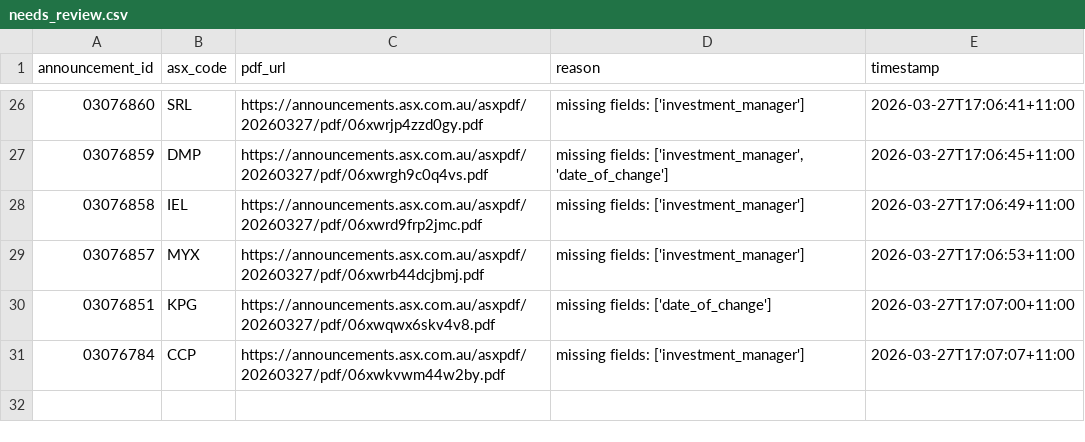
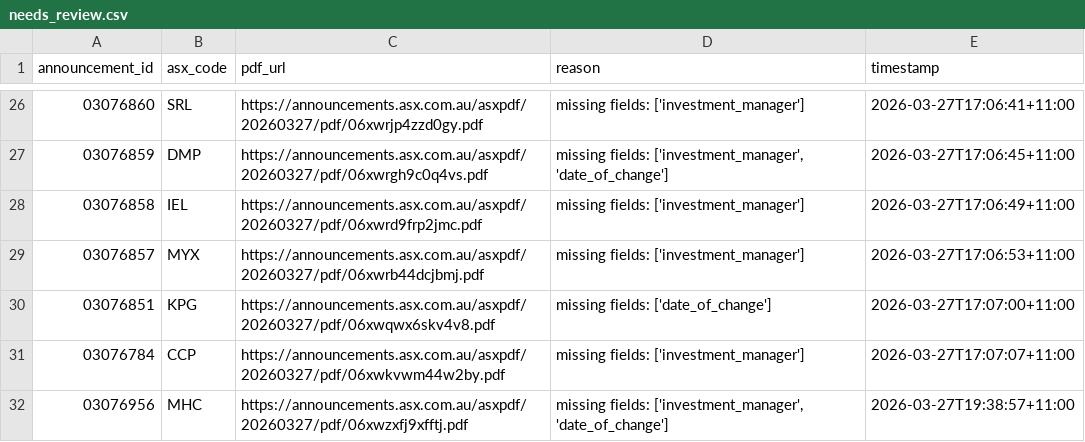
Before and after one commit to duriandaniel/substantials-vibe1, a CSV file: needs_review.csv, drawn as a sheet; only a part is shown, gaps mark what is left out; the diff names each change by its address in the sheet, - before the commit and + after, or states it on an @@ line.

```diff
--- a/needs_review.csv
+++ b/needs_review.csv
+row 32: 03076956 | MHC | https://announcements.asx.com.au/asxpdf/20260327/pdf/06xwzxfj9xfftj.pdf | missing fields: ['investment_manager', 'date_of_change'] | 2026-03-27T19:38:57+11:00
```
Also changed, not shown: output.csv, 1 other file.
